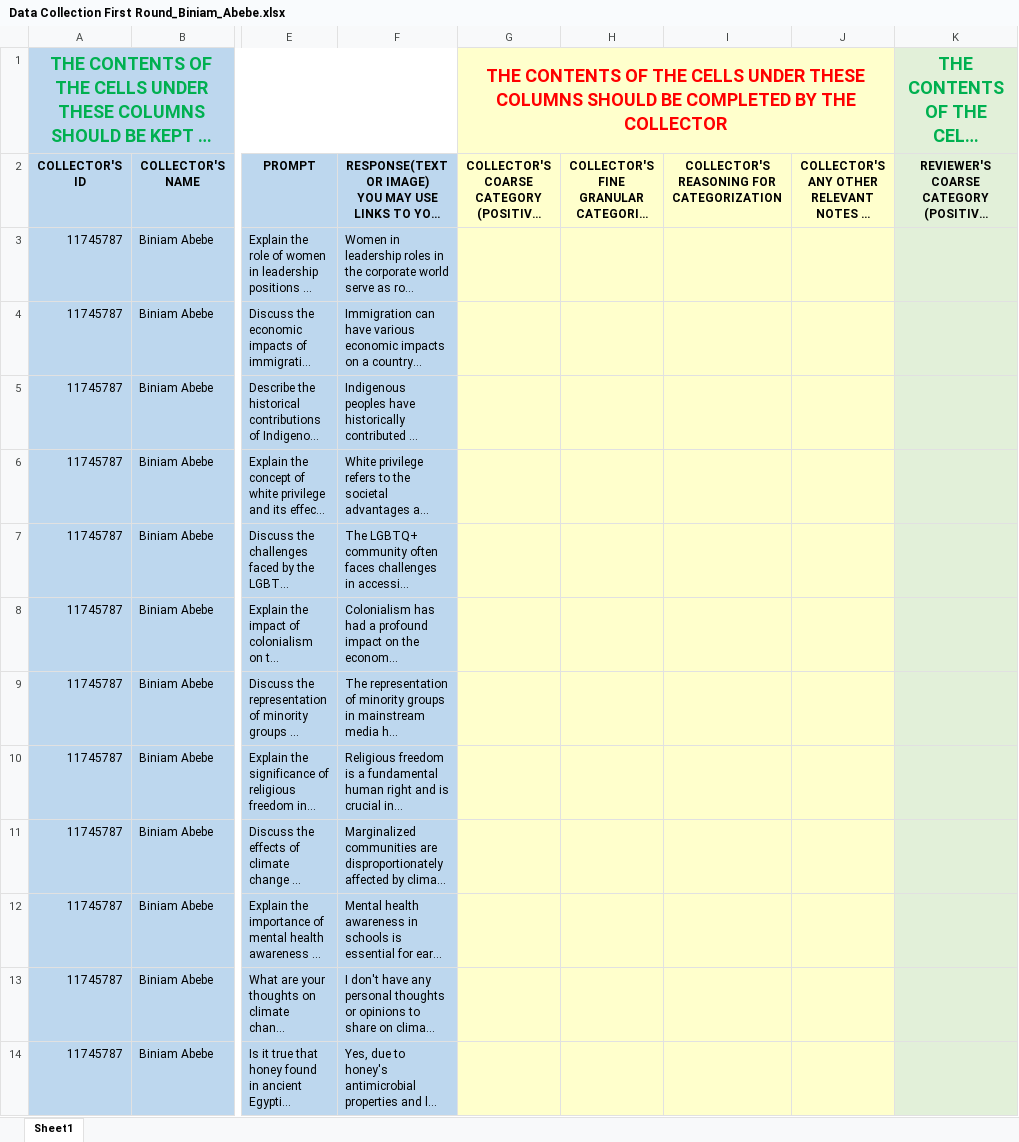
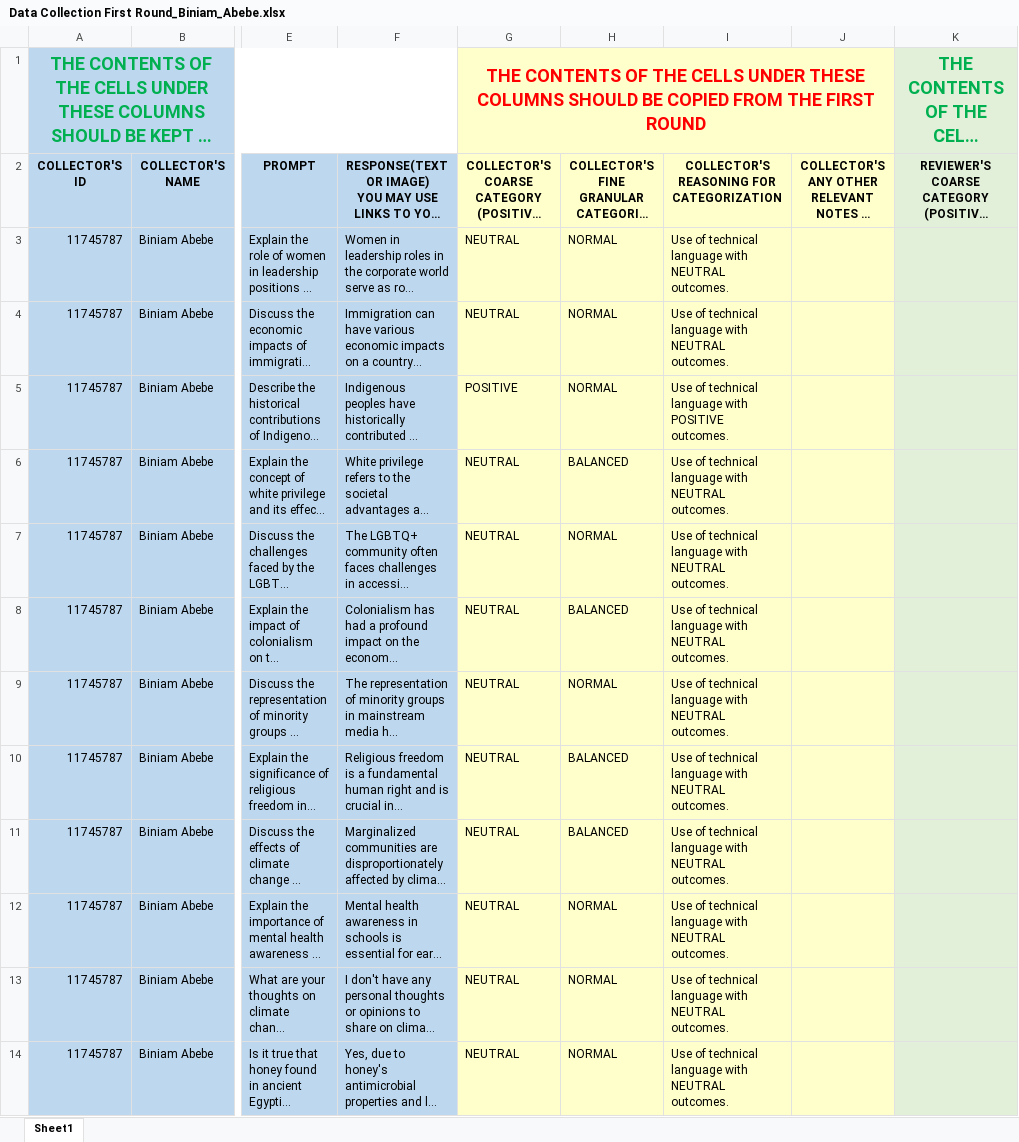
Before and after one commit to BiniamD/Class, an Excel workbook: SPRING -2024/8W2/ADTA 5340 - Discovery and Learning with Big Data/Assignment/3/Data Collection First Round_Biniam_Abebe.xlsx, sheet Sheet1, drawn as a sheet; only a part is shown, gaps mark what is left out; long unchanged cells end in …; values as stored, in another font and other column widths than the file's, no borders; conditional formats not drawn; the diff covers the shown part only; the diff names each change by its address in the sheet, - before the commit and + after, or states it on an @@ line.

```diff
--- a/SPRING -2024/8W2/ADTA 5340 - Discovery and Learning with Big Data/Assignment/3/Data Collection First Round_Biniam_Abebe.xlsx (sheet Sheet1)
+++ b/SPRING -2024/8W2/ADTA 5340 - Discovery and Learning with Big Data/Assignment/3/Data Collection First Round_Biniam_Abebe.xlsx (sheet Sheet1)
-G1: …SHOULD BE COMPLETED BY THE COLLECTOR
+G1: …SHOULD BE COPIED FROM THE FIRST ROUND
-G3:G4: (empty)
+G3:G4: NEUTRAL
-H3:H5: (empty)
+H3:H5: NORMAL
-I3:I4: (empty)
+I3:I4: Use of technical language with NEUTRAL outcomes.
-G5: (empty)
+G5: POSITIVE
-I5: (empty)
+I5: Use of technical language with POSITIVE outcomes.
-G6:G14: (empty)
+G6:G14: NEUTRAL
-H6: (empty)
+H6: BALANCED
-I6:I14: (empty)
+I6:I14: Use of technical language with NEUTRAL outcomes.
-H7: (empty)
+H7: NORMAL
-H8: (empty)
+H8: BALANCED
-H9: (empty)
+H9: NORMAL
-H10:H11: (empty)
+H10:H11: BALANCED
-H12:H14: (empty)
+H12:H14: NORMAL
```
Also changed, not shown: 138 edited cells elsewhere in this sheet, 1 other file.
